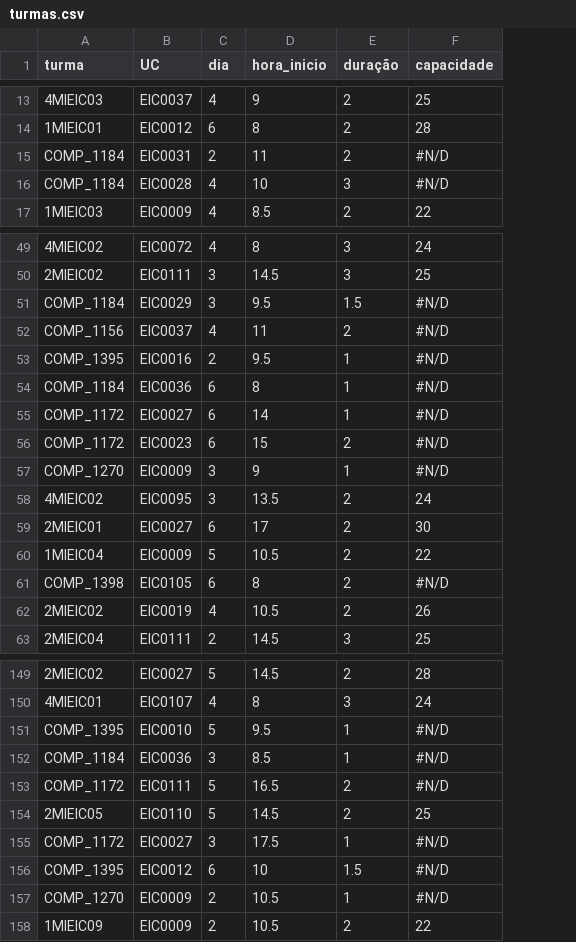
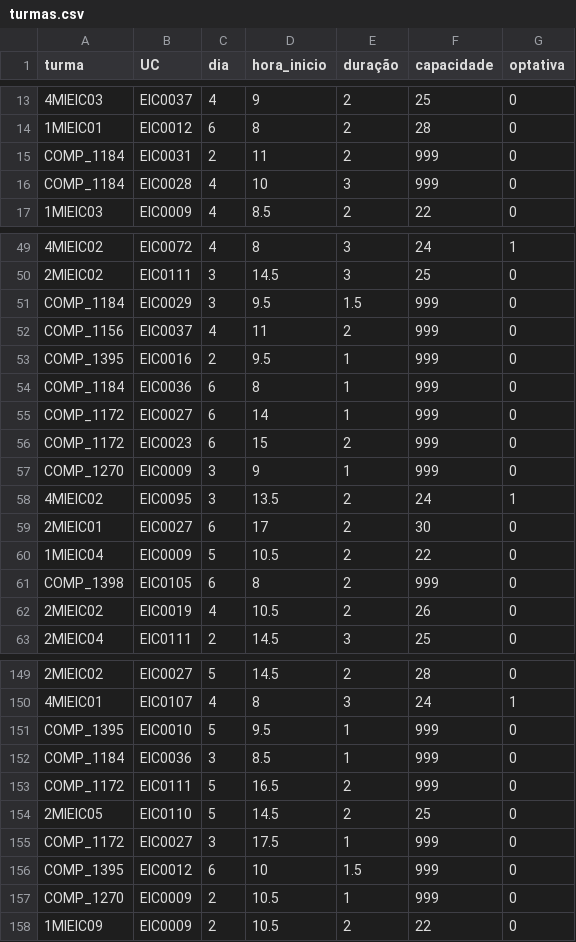
Before and after one commit to Sukigu/preference-based-student-group-assignment, a CSV file: res/input/s2/turmas.csv, drawn as a sheet; only a part is shown, gaps mark what is left out; the diff covers the shown part only; the diff names each change by its address in the sheet, - before the commit and + after, or states it on an @@ line.

```diff
--- a/res/input/s2/turmas.csv
+++ b/res/input/s2/turmas.csv
+column G (optativa), rows 13-17: all 0; rows 49-63: 1 | 0 | 0 | 0 | 0 | 0 | 0 | 0 | 0 | 1 | 0 | 0 | 0 | 0 | 0; rows 149-158: 0 | 1 | 0 | 0 | 0 | 0 | 0 | 0 | 0 | 0
-F15:F16 (capacidade): #N/D
+F15:F16 (capacidade): 999
-F51:F57 (capacidade): #N/D
+F51:F57 (capacidade): 999
-F61 (capacidade): #N/D
+F61 (capacidade): 999
-F151:F153 (capacidade): #N/D
+F151:F153 (capacidade): 999
-F155:F157 (capacidade): #N/D
+F155:F157 (capacidade): 999
```
Also changed, not shown: 15 edited cells elsewhere in this file, res/input/s1/turmas.csv, res/input/s2/escolhas.csv, 5 other files.
